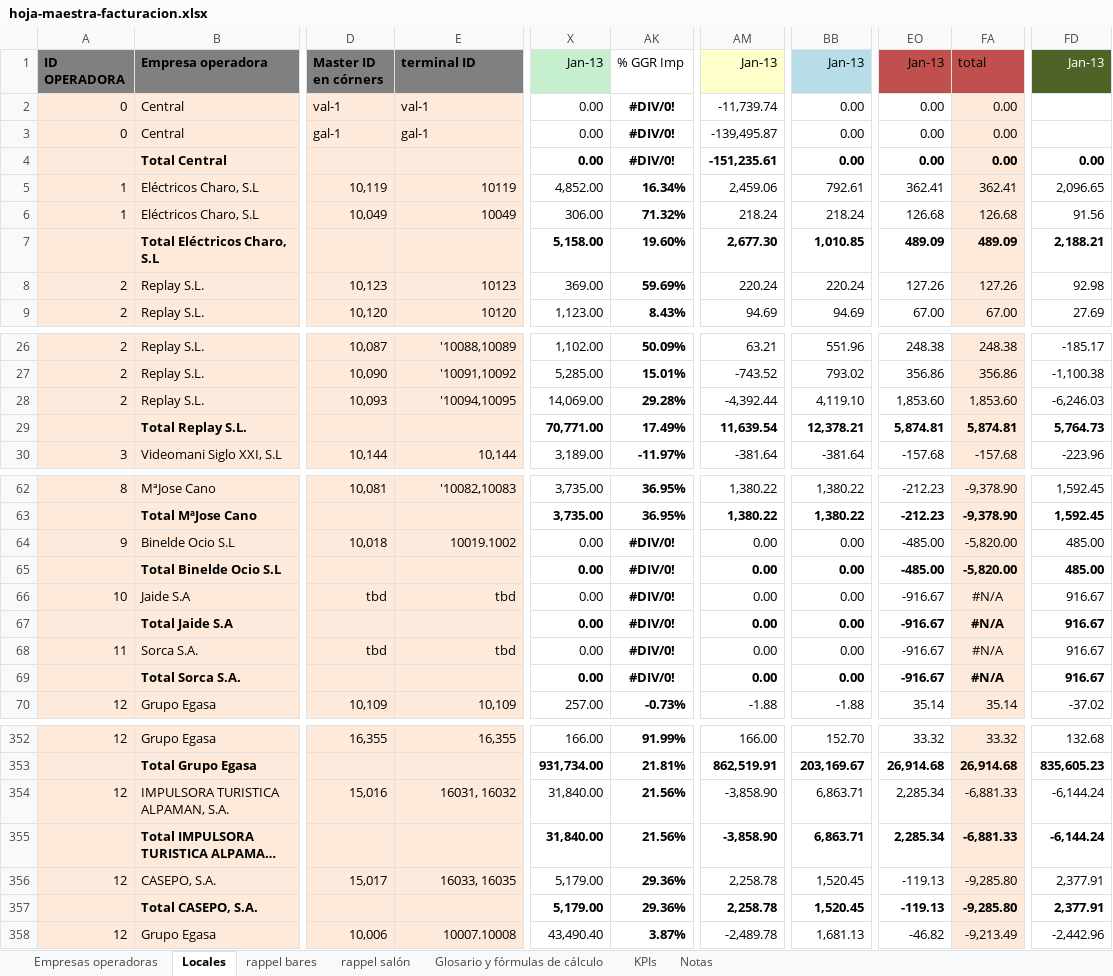
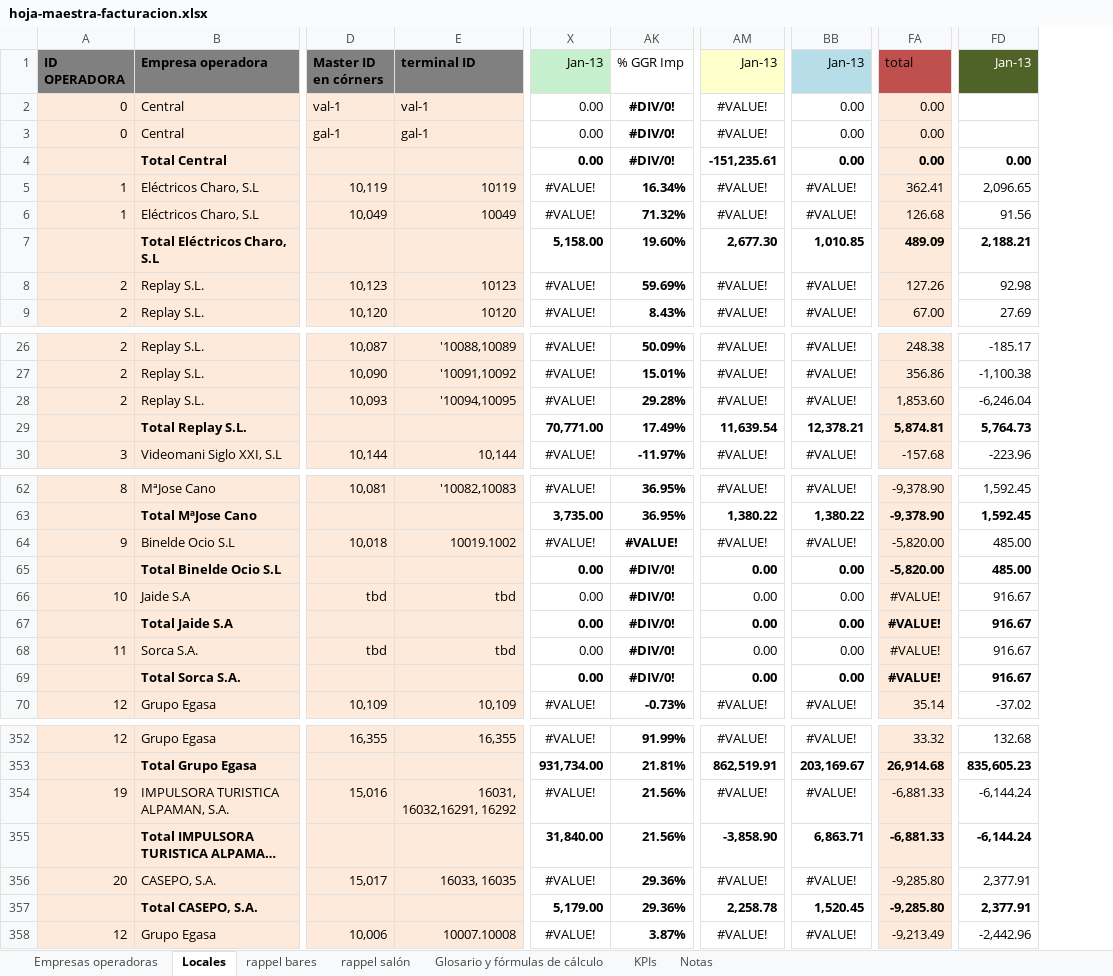
Before and after one commit to labcabrera/biller, an Excel workbook: com.luckia.biller.deploy/src/main/resources/bootstrap/hoja-maestra-facturacion.xlsx, sheet Locales, drawn as a sheet; only a part is shown, gaps mark what is left out; long unchanged cells end in …; values as stored, in another font and other column widths than the file's, no borders; charts and pictures and conditional formats not drawn; removed rows and columns are numbered as before the commit, all else as after; the diff covers the shown part only; the diff names each change by its address in the sheet, - before the commit and + after, or states it on an @@ line.

Commit message:
Subidas manuales primera liquidacion a toda prisa

```diff
--- a/com.luckia.biller.deploy/src/main/resources/bootstrap/hoja-maestra-facturacion.xlsx (sheet Locales)
+++ b/com.luckia.biller.deploy/src/main/resources/bootstrap/hoja-maestra-facturacion.xlsx (sheet Locales)
-column X (Jan-13), rows 2-9: 0.00 | 0.00 | 0.00 | 4,852.00 | 306.00 | 5,158.00 | 369.00 | 1,123.00; rows 26-30: 1,102.00 | 5,285.00 | 14,069.00 | 70,771.00 | 3,189.00; rows 62-70: 3,735.00 | 3,735.00 | 0.00 | 0.00 | 0.00 | 0.00 | 0.00 | 0.00 | 257.00; rows 352-358: 166.00 | 931,734.00 | 31,840.00 | 31,840.00 | 5,179.00 | 5,179.00 | 43,490.40
+column X (Jan-13), rows 2-9: 0.00 | 0.00 | 0.00 | #VALUE! | #VALUE! | 5,158.00 | #VALUE! | #VALUE!; rows 26-30: #VALUE! | #VALUE! | #VALUE! | 70,771.00 | #VALUE!; rows 62-70: #VALUE! | 3,735.00 | #VALUE! | 0.00 | 0.00 | 0.00 | 0.00 | 0.00 | #VALUE!; rows 352-358: #VALUE! | 931,734.00 | #VALUE! | 31,840.00 | #VALUE! | 5,179.00 | #VALUE!
-column AM (Jan-13), rows 2-9: -11,739.74 | -139,495.87 | -151,235.61 | 2,459.06 | 218.24 | 2,677.30 | 220.24 | 94.69; rows 26-30: 63.21 | -743.52 | -4,392.44 | 11,639.54 | -381.64; rows 62-70: 1,380.22 | 1,380.22 | 0.00 | 0.00 | 0.00 | 0.00 | 0.00 | 0.00 | -1.88; rows 352-358: 166.00 | 862,519.91 | -3,858.90 | -3,858.90 | 2,258.78 | 2,258.78 | -2,489.78
+column AM (Jan-13), rows 2-9: #VALUE! | #VALUE! | -151,235.61 | #VALUE! | #VALUE! | 2,677.30 | #VALUE! | #VALUE!; rows 26-30: #VALUE! | #VALUE! | #VALUE! | 11,639.54 | #VALUE!; rows 62-70: #VALUE! | 1,380.22 | #VALUE! | 0.00 | 0.00 | 0.00 | 0.00 | 0.00 | #VALUE!; rows 352-358: #VALUE! | 862,519.91 | #VALUE! | -3,858.90 | #VALUE! | 2,258.78 | #VALUE!
-column BB (Jan-13), rows 2-9: 0.00 | 0.00 | 0.00 | 792.61 | 218.24 | 1,010.85 | 220.24 | 94.69; rows 26-30: 551.96 | 793.02 | 4,119.10 | 12,378.21 | -381.64; rows 62-70: 1,380.22 | 1,380.22 | 0.00 | 0.00 | 0.00 | 0.00 | 0.00 | 0.00 | -1.88; rows 352-358: 152.70 | 203,169.67 | 6,863.71 | 6,863.71 | 1,520.45 | 1,520.45 | 1,681.13
+column BB (Jan-13), rows 2-9: 0.00 | 0.00 | 0.00 | #VALUE! | #VALUE! | 1,010.85 | #VALUE! | #VALUE!; rows 26-30: #VALUE! | #VALUE! | #VALUE! | 12,378.21 | #VALUE!; rows 62-70: #VALUE! | 1,380.22 | #VALUE! | 0.00 | 0.00 | 0.00 | 0.00 | 0.00 | #VALUE!; rows 352-358: #VALUE! | 203,169.67 | #VALUE! | 6,863.71 | #VALUE! | 1,520.45 | #VALUE!
@@ column EO (Jan-13) hidden, rows 2-9: 0.00 | 0.00 | 0.00 | 362.41 | 126.68 | 489.09 | 127.26 | 67.00; rows 26-30: 248.38 | 356.86 | 1,853.60 | 5,874.81 | -157.68; rows 62-70: -212.23 | -212.23 | -485.00 | -485.00 | -916.67 | -916.67 | -916.67 | -916.67 | 35.14; rows 352-358: 33.32 | 26,914.68 | 2,285.34 | 2,285.34 | -119.13 | -119.13 | -46.82 @@
-FD28 (Jan-13): -6,246.03
+FD28 (Jan-13): -6,246.04
-AK64 (% GGR Imp): #DIV/0!
+AK64 (% GGR Imp): #VALUE!
-FA66:FA69 (total): #N/A
+FA66:FA69 (total): #VALUE!
-A354 (ID OPERADORA): 12
+A354 (ID OPERADORA): 19
-E354 (terminal ID): 16031, 16032
+E354 (terminal ID): 16031, 16032,16291, 16292
-A356 (ID OPERADORA): 12
+A356 (ID OPERADORA): 20
```
Also changed, not shown: 28 edited cells elsewhere in this sheet, sheet Empresas operadoras, hidden cells, charts or pictures, 10 other files.
